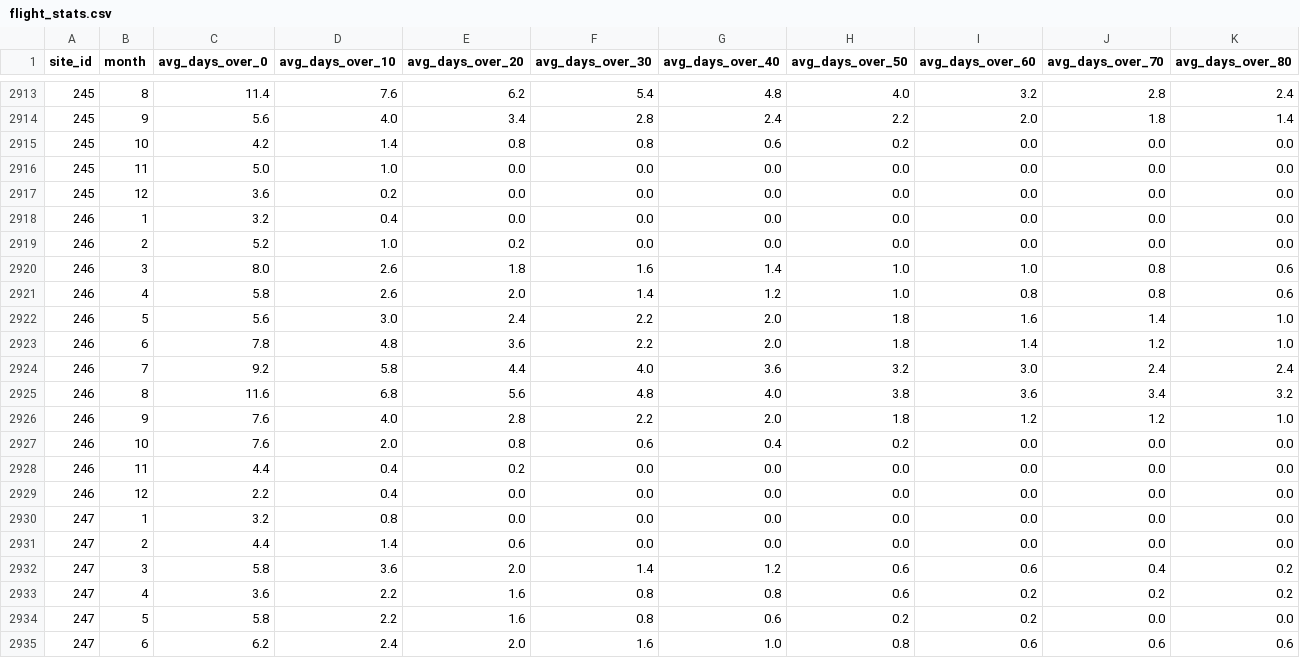
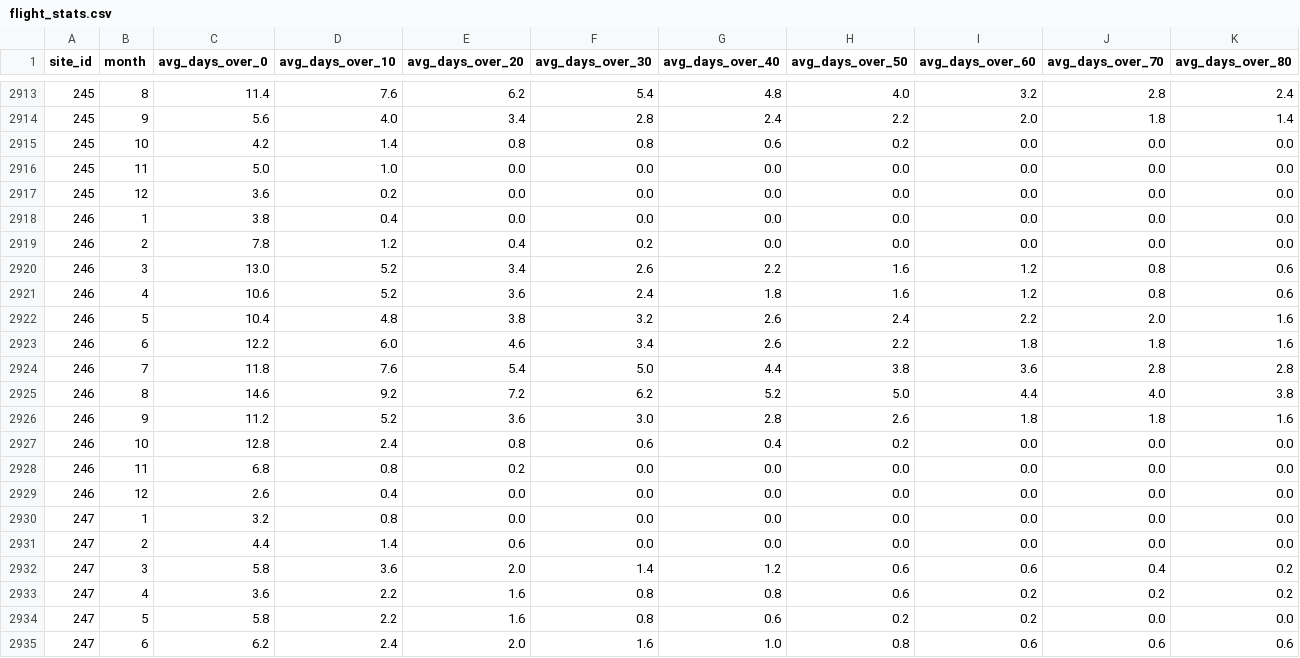
Before and after one commit to janhelcl/glideator, a CSV file: backend/app/data/flight_stats.csv, drawn as a sheet; only a part is shown, gaps mark what is left out; removed rows and columns are numbered as before the commit, all else as after; rows hold the shown columns only; the diff covers the shown part only; the diff names each change by its address in the sheet, - before the commit and + after, or states it on an @@ line.

```diff
--- a/backend/app/data/flight_stats.csv
+++ b/backend/app/data/flight_stats.csv
-C2918 (avg_days_over_0): 3.2
+C2918 (avg_days_over_0): 3.8
-C2919 (avg_days_over_0): 5.2
+C2919 (avg_days_over_0): 7.8
-D2919 (avg_days_over_10): 1.0
+D2919 (avg_days_over_10): 1.2
-E2919 (avg_days_over_20): 0.2
+E2919 (avg_days_over_20): 0.4
-F2919 (avg_days_over_30): 0.0
+F2919 (avg_days_over_30): 0.2
-C2920 (avg_days_over_0): 8.0
+C2920 (avg_days_over_0): 13.0
-D2920:D2921 (avg_days_over_10): 2.6
+D2920:D2921 (avg_days_over_10): 5.2
-E2920 (avg_days_over_20): 1.8
+E2920 (avg_days_over_20): 3.4
-F2920 (avg_days_over_30): 1.6
+F2920 (avg_days_over_30): 2.6
-G2920 (avg_days_over_40): 1.4
+G2920 (avg_days_over_40): 2.2
-H2920:H2921 (avg_days_over_50): 1.0
+H2920:H2921 (avg_days_over_50): 1.6
-I2920 (avg_days_over_60): 1.0
+I2920 (avg_days_over_60): 1.2
-C2921 (avg_days_over_0): 5.8
+C2921 (avg_days_over_0): 10.6
-E2921 (avg_days_over_20): 2.0
+E2921 (avg_days_over_20): 3.6
-F2921 (avg_days_over_30): 1.4
+F2921 (avg_days_over_30): 2.4
-G2921 (avg_days_over_40): 1.2
+G2921 (avg_days_over_40): 1.8
-I2921 (avg_days_over_60): 0.8
+I2921 (avg_days_over_60): 1.2
-row 2922: 246 | 5 | 5.6 | 3.0 | 2.4 | 2.2 | 2.0 | 1.8 | 1.6 | 1.4 | 1.0
-row 2923: 246 | 6 | 7.8 | 4.8 | 3.6 | 2.2 | 2.0 | 1.8 | 1.4 | 1.2 | 1.0
-row 2924: 246 | 7 | 9.2 | 5.8 | 4.4 | 4.0 | 3.6 | 3.2 | 3.0 | 2.4 | 2.4
-row 2925: 246 | 8 | 11.6 | 6.8 | 5.6 | 4.8 | 4.0 | 3.8 | 3.6 | 3.4 | 3.2
-row 2926: 246 | 9 | 7.6 | 4.0 | 2.8 | 2.2 | 2.0 | 1.8 | 1.2 | 1.2 | 1.0
+row 2922: 246 | 5 | 10.4 | 4.8 | 3.8 | 3.2 | 2.6 | 2.4 | 2.2 | 2.0 | 1.6
+row 2923: 246 | 6 | 12.2 | 6.0 | 4.6 | 3.4 | 2.6 | 2.2 | 1.8 | 1.8 | 1.6
+row 2924: 246 | 7 | 11.8 | 7.6 | 5.4 | 5.0 | 4.4 | 3.8 | 3.6 | 2.8 | 2.8
+row 2925: 246 | 8 | 14.6 | 9.2 | 7.2 | 6.2 | 5.2 | 5.0 | 4.4 | 4.0 | 3.8
+row 2926: 246 | 9 | 11.2 | 5.2 | 3.6 | 3.0 | 2.8 | 2.6 | 1.8 | 1.8 | 1.6
-C2927 (avg_days_over_0): 7.6
+C2927 (avg_days_over_0): 12.8
-D2927 (avg_days_over_10): 2.0
+D2927 (avg_days_over_10): 2.4
-C2928 (avg_days_over_0): 4.4
+C2928 (avg_days_over_0): 6.8
-D2928 (avg_days_over_10): 0.4
+D2928 (avg_days_over_10): 0.8
-C2929 (avg_days_over_0): 2.2
+C2929 (avg_days_over_0): 2.6
```
Also changed, not shown: 45 edited cells elsewhere in this file, 1 other file.
